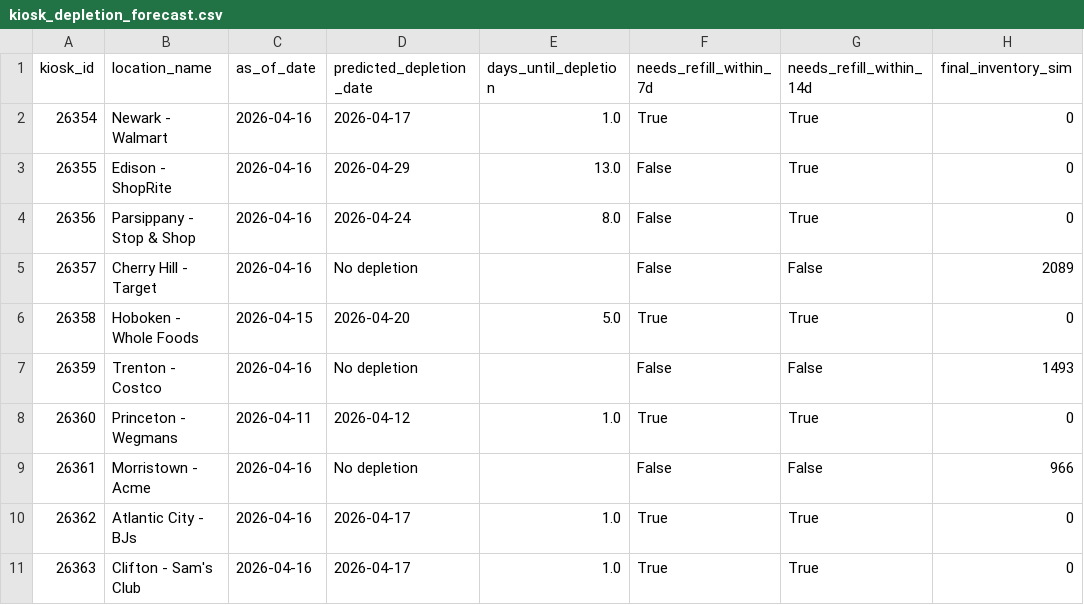
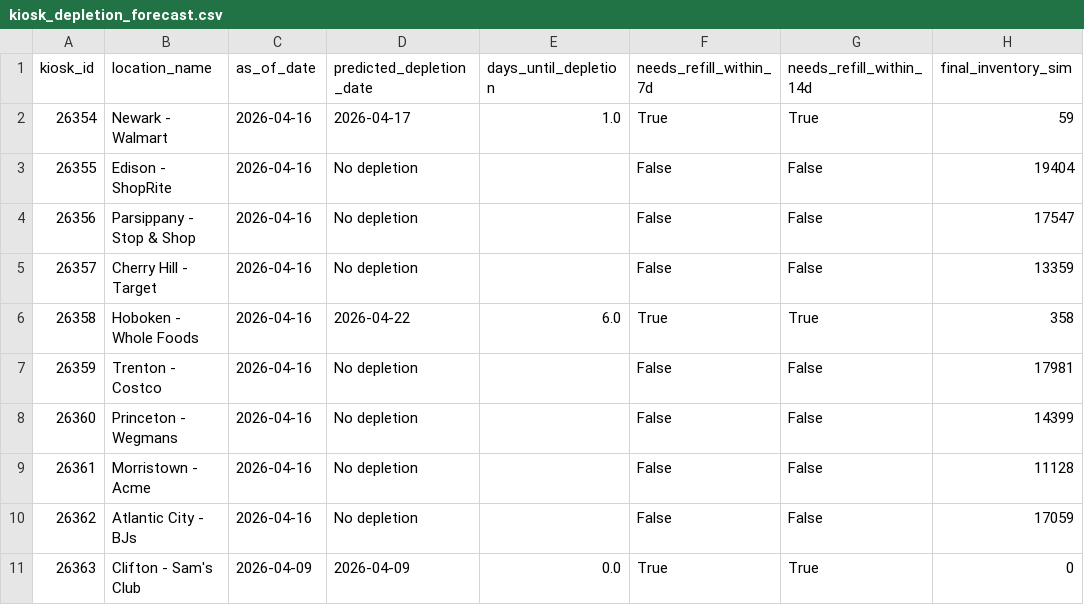
Before and after one commit to sovit-nayak/freeosk-AI-hackathon, a CSV file: data/kiosk_depletion_forecast.csv, drawn as a sheet.

```diff
--- a/data/kiosk_depletion_forecast.csv
+++ b/data/kiosk_depletion_forecast.csv
@@ -1,11 +1,11 @@
 kiosk_id,location_name,as_of_date,predicted_depletion_date,days_until_depletion,needs_refill_within_7d,needs_refill_within_14d,final_inventory_sim
-26354,Newark - Walmart,2026-04-16,2026-04-17,1.0,True,True,0
-26355,Edison - ShopRite,2026-04-16,2026-04-29,13.0,False,True,0
-26356,Parsippany - Stop & Shop,2026-04-16,2026-04-24,8.0,False,True,0
-26357,Cherry Hill - Target,2026-04-16,No depletion,,False,False,2089
-26358,Hoboken - Whole Foods,2026-04-15,2026-04-20,5.0,True,True,0
-26359,Trenton - Costco,2026-04-16,No depletion,,False,False,1493
-26360,Princeton - Wegmans,2026-04-11,2026-04-12,1.0,True,True,0
-26361,Morristown - Acme,2026-04-16,No depletion,,False,False,966
-26362,Atlantic City - BJs,2026-04-16,2026-04-17,1.0,True,True,0
-26363,Clifton - Sam's Club,2026-04-16,2026-04-17,1.0,True,True,0
+26354,Newark - Walmart,2026-04-16,2026-04-17,1.0,True,True,59
+26355,Edison - ShopRite,2026-04-16,No depletion,,False,False,19404
+26356,Parsippany - Stop & Shop,2026-04-16,No depletion,,False,False,17547
+26357,Cherry Hill - Target,2026-04-16,No depletion,,False,False,13359
+26358,Hoboken - Whole Foods,2026-04-16,2026-04-22,6.0,True,True,358
+26359,Trenton - Costco,2026-04-16,No depletion,,False,False,17981
+26360,Princeton - Wegmans,2026-04-16,No depletion,,False,False,14399
+26361,Morristown - Acme,2026-04-16,No depletion,,False,False,11128
+26362,Atlantic City - BJs,2026-04-16,No depletion,,False,False,17059
+26363,Clifton - Sam's Club,2026-04-09,2026-04-09,0.0,True,True,0
```
Also changed, not shown: data/kiosk_combined_forecast.csv, data/kiosk_demand_forecast.csv, 5 other files.
